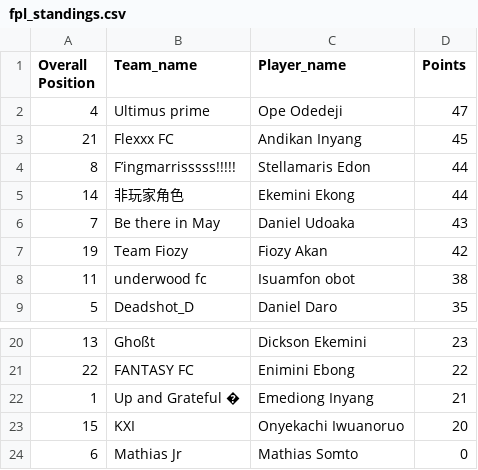
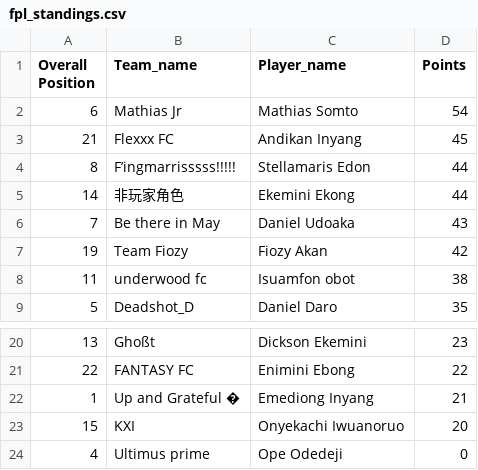
Before and after one commit to Coachsteveee/fpl, a CSV file: fpl_standings.csv, drawn as a sheet; only a part is shown, gaps mark what is left out.

Commit message:
Update FPL standings 2025-04-07 21:51:05

```diff
--- a/fpl_standings.csv
+++ b/fpl_standings.csv
@@ -1,3 +1,3 @@
 Overall Position,Team_name,Player_name,Points
-4,Ultimus prime,Ope Odedeji,47
+6,Mathias Jr,Mathias Somto,54
 21,Flexxx FC,Andikan Inyang,45
@@ -23,2 +23,2 @@ Overall Position,Team_name,Player_name,Points
 15,KXI,Onyekachi Iwuanoruo,20
-6,Mathias Jr,Mathias Somto,0
+4,Ultimus prime,Ope Odedeji,0
```
